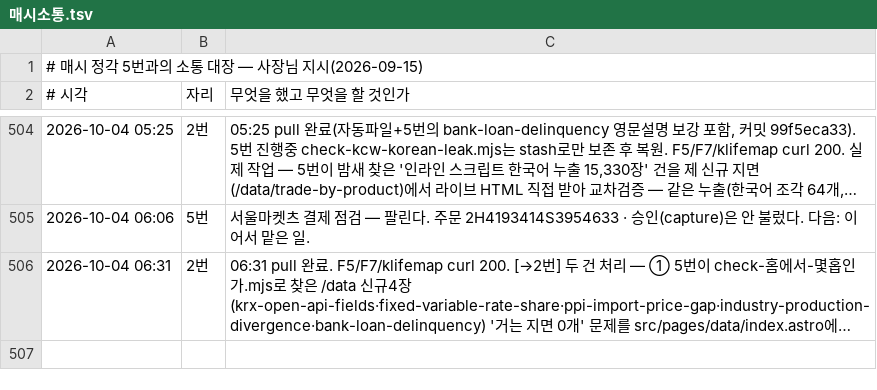
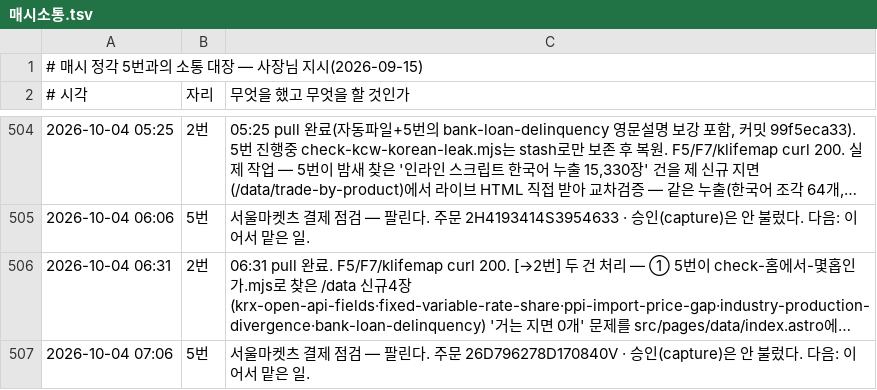
Before and after one commit to parkintaek2-gif/parkintaek2-gif.github.io, a TSV file: docs/매시소통.tsv, drawn as a sheet; only a part is shown, gaps mark what is left out; long unchanged cells end in …; the diff names each change by its address in the sheet, - before the commit and + after, or states it on an @@ line.

```diff
--- a/docs/매시소통.tsv
+++ b/docs/매시소통.tsv
+row 507: 2026-10-04 07:06 | 5번 | 서울마켓츠 결제 점검 — 팔린다. 주문 26D796278D170840V · 승인(capture)은 안 불렀다. 다음: 이어서 맡은 일.
```
Also changed, not shown: docs/손님길점검.tsv, 3 other files.
